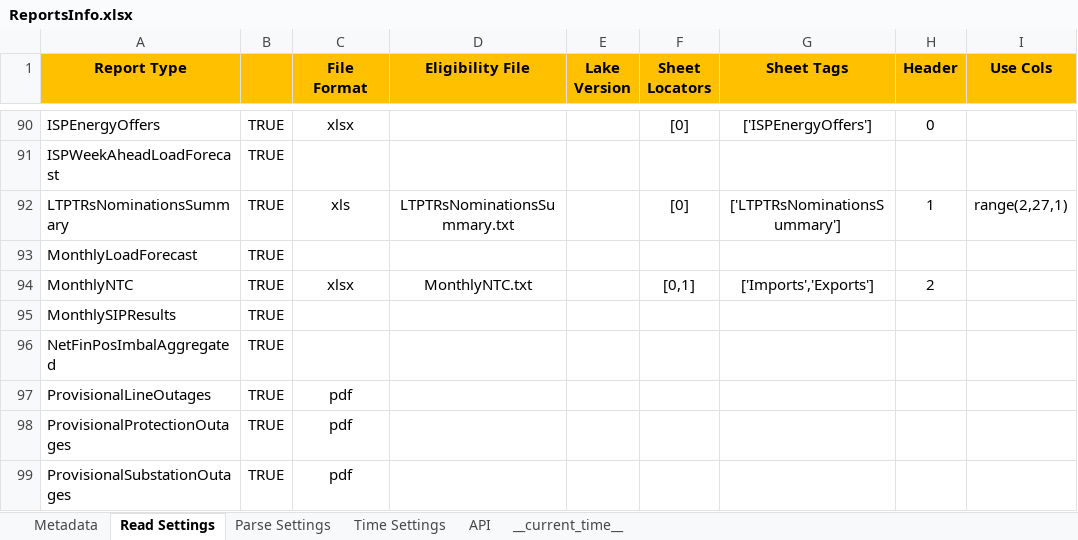
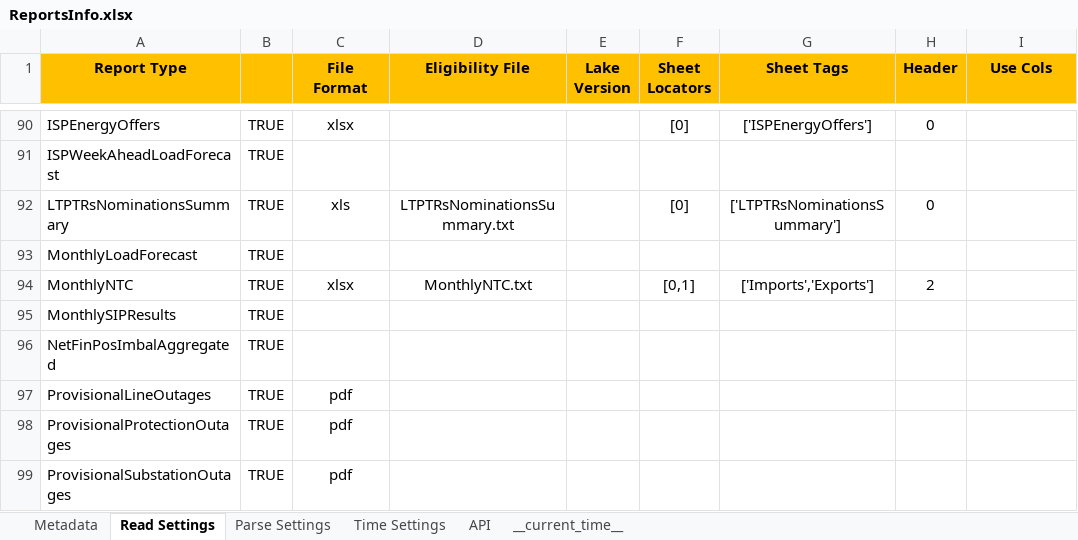
Before and after one commit to ThanosGkou/exso, an Excel workbook: exso/Files/ReportsInfo.xlsx, sheet Read Settings, drawn as a sheet; only a part is shown, gaps mark what is left out; values as stored, in another font and other column widths than the file's, no borders; conditional formats not drawn; the diff names each change by its address in the sheet, - before the commit and + after, or states it on an @@ line.

```diff
--- a/exso/Files/ReportsInfo.xlsx (sheet Read Settings)
+++ b/exso/Files/ReportsInfo.xlsx (sheet Read Settings)
-H92 (Header): 1
+H92 (Header): 0
-I92 (Use Cols): range(2,27,1)
+I92 (Use Cols): (empty)
```
Also changed, not shown: sheet __current_time__, sheet Parse Settings.
